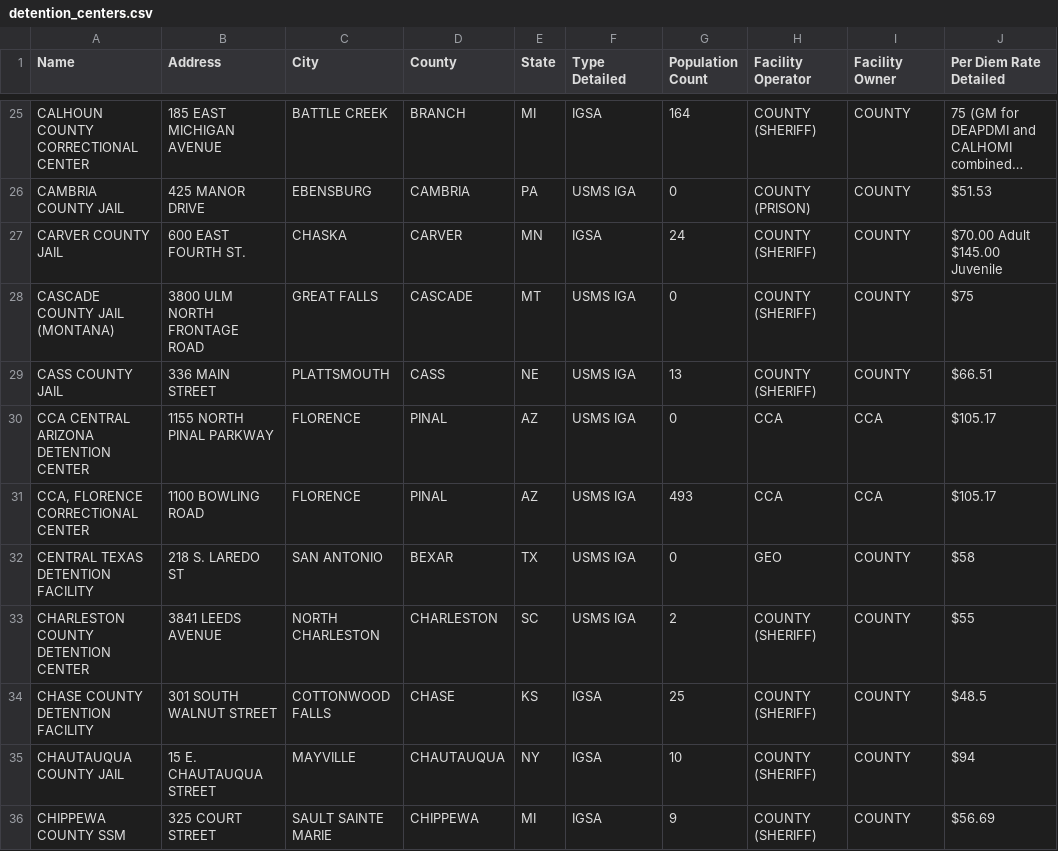
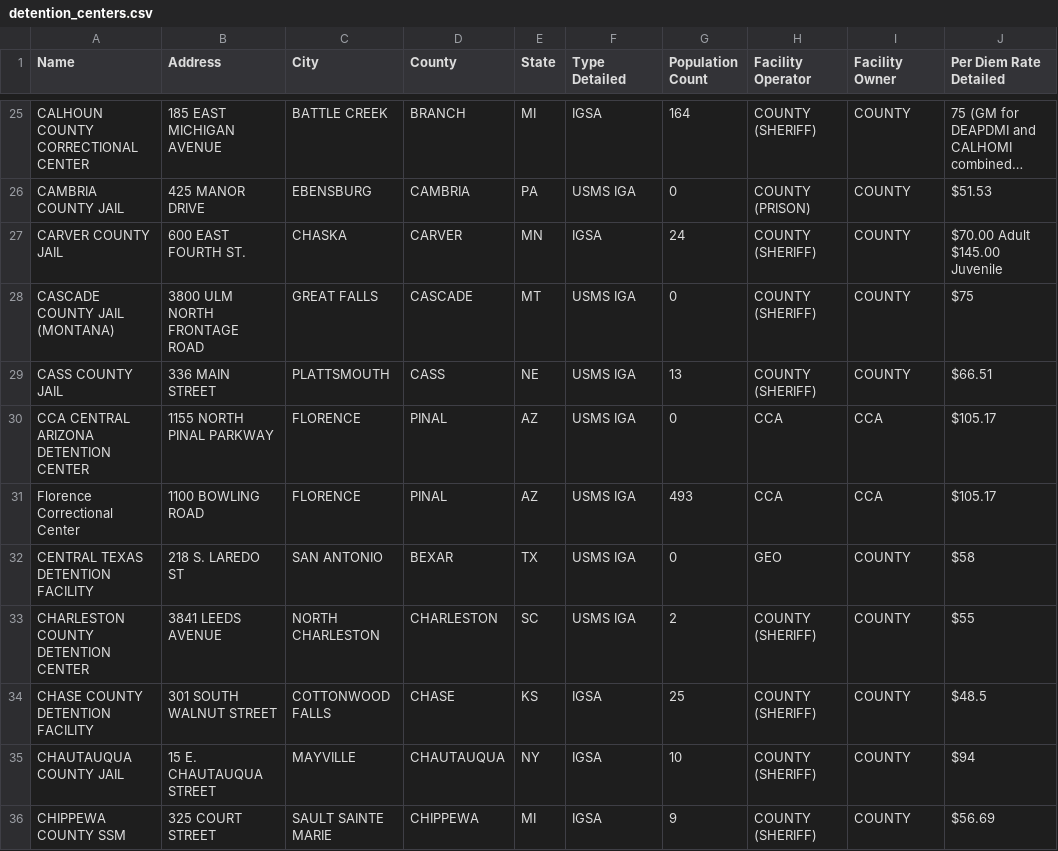
Before and after one commit to mexistentialist/death-by-detention, a CSV file: data/detention_centers.csv, drawn as a sheet; only a part is shown, gaps mark what is left out; long unchanged cells end in …; the diff names each change by its address in the sheet, - before the commit and + after, or states it on an @@ line.

```diff
--- a/data/detention_centers.csv
+++ b/data/detention_centers.csv
-A31 (Name): CCA, FLORENCE CORRECTIONAL CENTER
+A31 (Name): Florence Correctional Center
```
Also changed, not shown: data/data_joined.csv, data/detention_centers_cleaned.csv, 2 other files.
